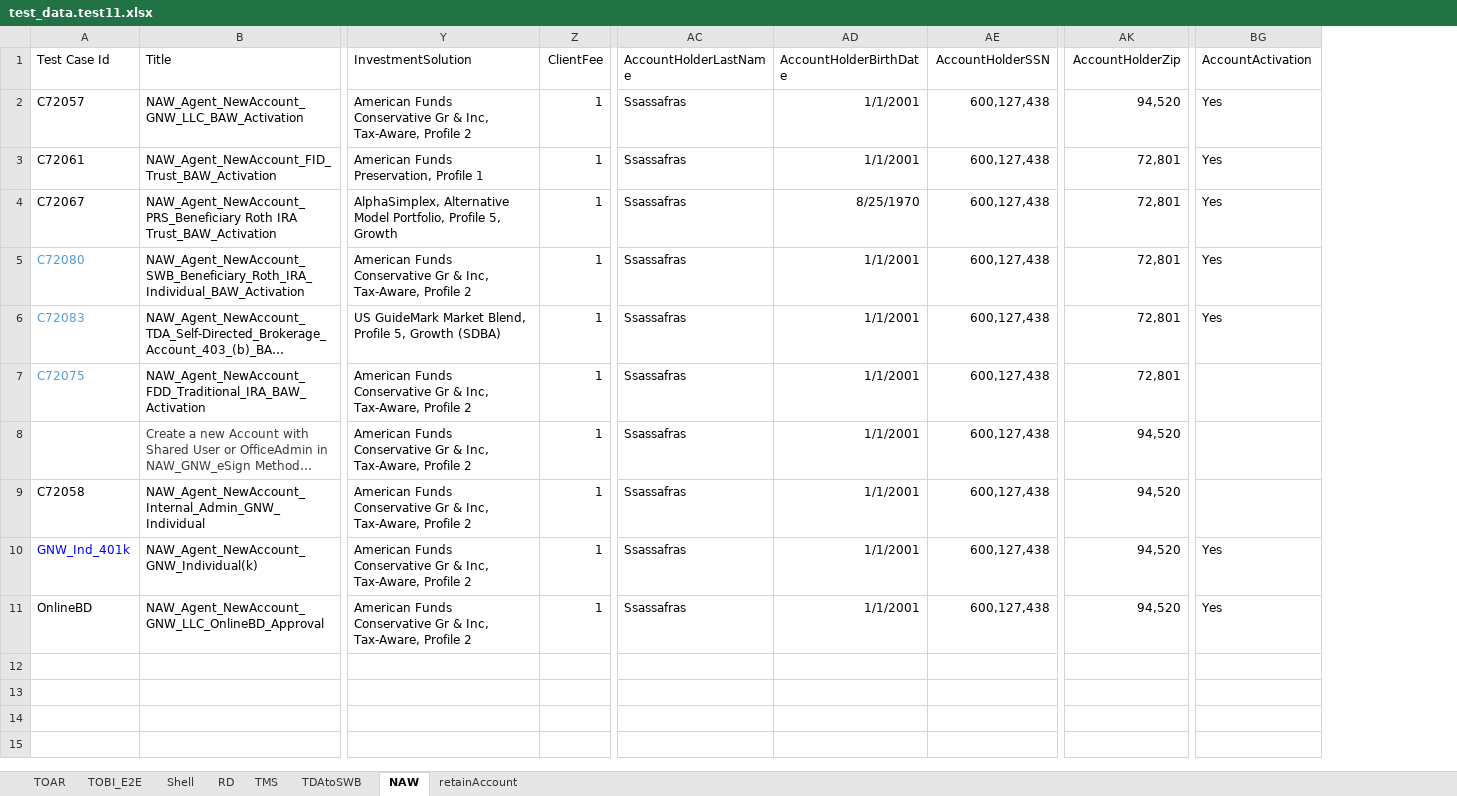
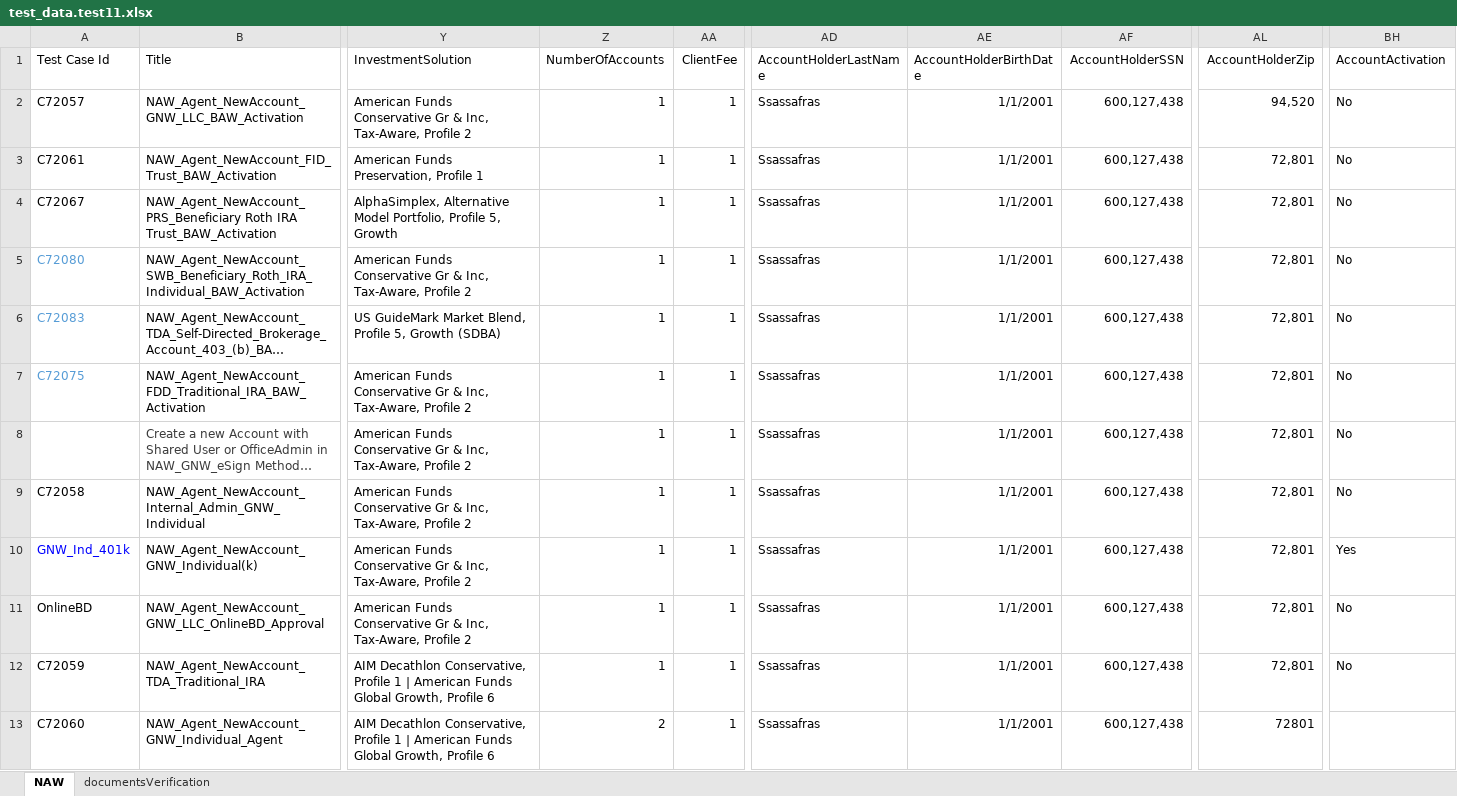
Before and after one commit to amitmalik123/InceoTest, an Excel workbook: applicationqe/data/naw/test_data.test11.xlsx, sheet NAW, drawn as a sheet; only a part is shown, gaps mark what is left out; long unchanged cells end in …; values as stored, in another font and other column widths than the file's, no borders; addresses are those after the commit; rows hold the shown columns only; the diff names each change by its address in the sheet, - before the commit and + after, or states it on an @@ line.

```diff
--- a/applicationqe/data/naw/test_data.test11.xlsx (sheet NAW)
+++ b/applicationqe/data/naw/test_data.test11.xlsx (sheet NAW)
-sheet tab: retainAccount
+sheet tab: documentsVerification
-sheet tab: TOAR
-sheet tab: TOBI_E2E
-sheet tab: Shell
-sheet tab: RD
-sheet tab: TMS
-sheet tab: TDAtoSWB
+column Z (NumberOfAccounts), rows 2-11: all 1
-BH2:BH6 (AccountActivation): Yes
+BH2:BH6 (AccountActivation): No
-AE4 (AccountHolderBirthDate): 8/25/1970
+AE4 (AccountHolderBirthDate): 1/1/2001
-BH7:BH9 (AccountActivation): (empty)
+BH7:BH9 (AccountActivation): No
-AL8:AL11 (AccountHolderZip): 94,520
+AL8:AL11 (AccountHolderZip): 72,801
-BH11 (AccountActivation): Yes
+BH11 (AccountActivation): No
+row 12: C72059 | NAW_Agent_NewAccount_TDA_Traditional_IRA | AIM Decathlon Conservative, Profile 1 | American Funds Global Growth, Profile 6 | 1 | 1 | Ssassafras | 1/1/2001 | 600,127,438 | 72,801 | No
+row 13: C72060 | NAW_Agent_NewAccount_GNW_Individual_Agent | AIM Decathlon Conservative, Profile 1 | American Funds Global Growth, Profile 6 | 2 | 1 | Ssassafras | 1/1/2001 | 600,127,438 | 72801
```
Also changed, not shown: sheet documentsVerification, 12 other files.
